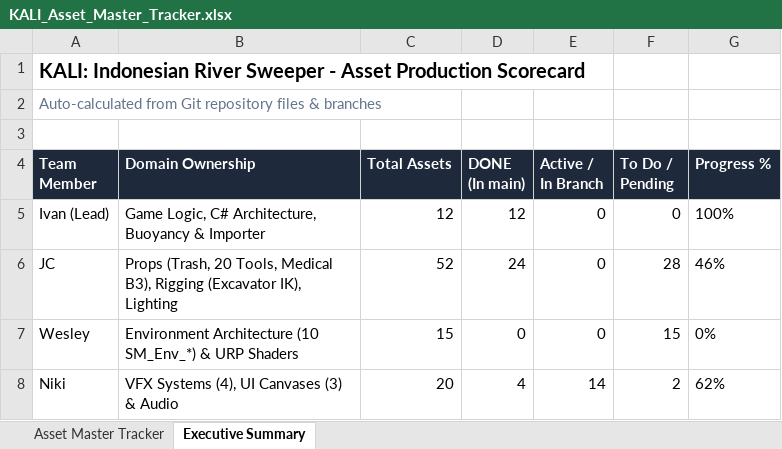
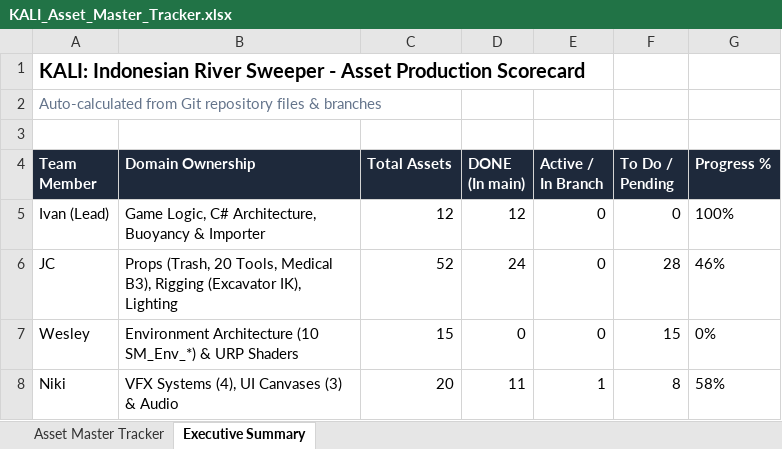
Before and after one commit to Gee123a/kali-river-sweeper, an Excel workbook: docs/KALI_Asset_Master_Tracker.xlsx, sheet Executive Summary, drawn as a sheet; values as stored, in another font and other column widths than the file's, no borders; the diff names each change by its address in the sheet, - before the commit and + after, or states it on an @@ line.

```diff
--- a/docs/KALI_Asset_Master_Tracker.xlsx (sheet Executive Summary)
+++ b/docs/KALI_Asset_Master_Tracker.xlsx (sheet Executive Summary)
-D8 (DONE (In main)): 4
+D8 (DONE (In main)): 11
-E8 (Active / In Branch): 14
+E8 (Active / In Branch): 1
-F8 (To Do / Pending): 2
+F8 (To Do / Pending): 8
-G8 (Progress %): 62%
+G8 (Progress %): 58%
```
Also changed, not shown: sheet Asset Master Tracker, 9 other files.
